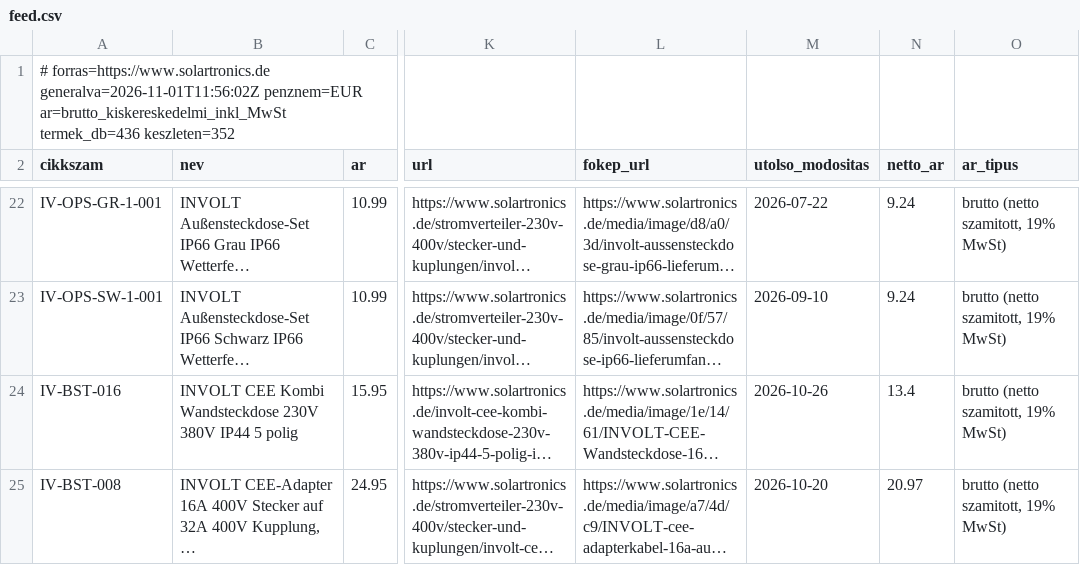
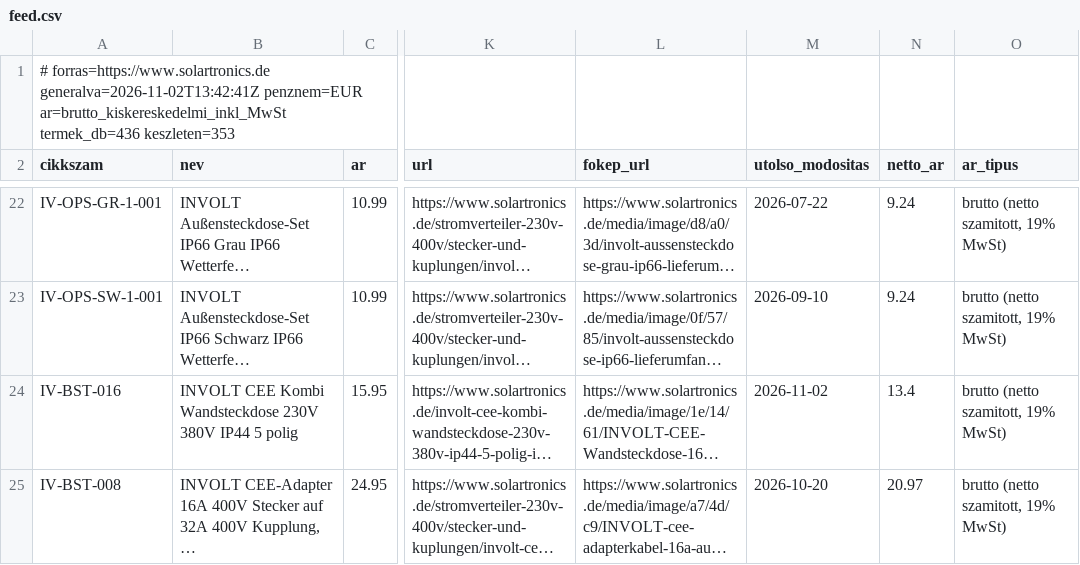
Before and after one commit to szabviktor-aligvarom/solartronics-feed, a CSV file: feed.csv, drawn as a sheet; only a part is shown, gaps mark what is left out; long unchanged cells end in …; the diff covers the shown part only; the diff names each change by its address in the sheet, - before the commit and + after, or states it on an @@ line.

```diff
--- a/feed.csv
+++ b/feed.csv
-A1 (cikkszam): # forras=https://www.solartronics.de generalva=2026-11-01T11:56:02Z penznem=EUR ar=brutto_kiskereskedelmi_inkl_MwSt termek_db=436 keszleten=352
+A1 (cikkszam): # forras=https://www.solartronics.de generalva=2026-11-02T13:42:41Z penznem=EUR ar=brutto_kiskereskedelmi_inkl_MwSt termek_db=436 keszleten=353
-M24 (utolso_modositas): 2026-10-26
+M24 (utolso_modositas): 2026-11-02
```
Also changed, not shown: 14 edited cells elsewhere in this file, 2 other files.
